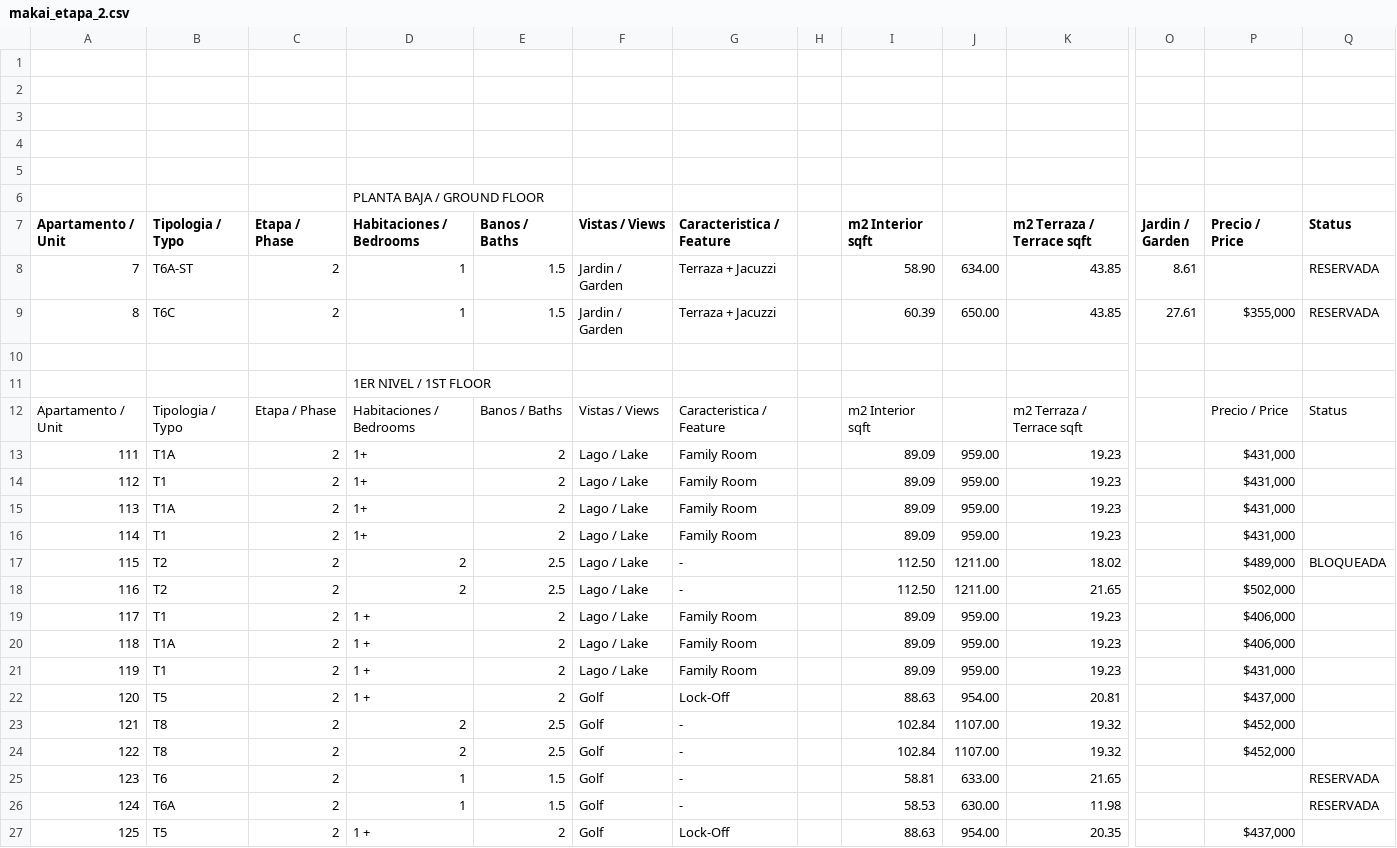
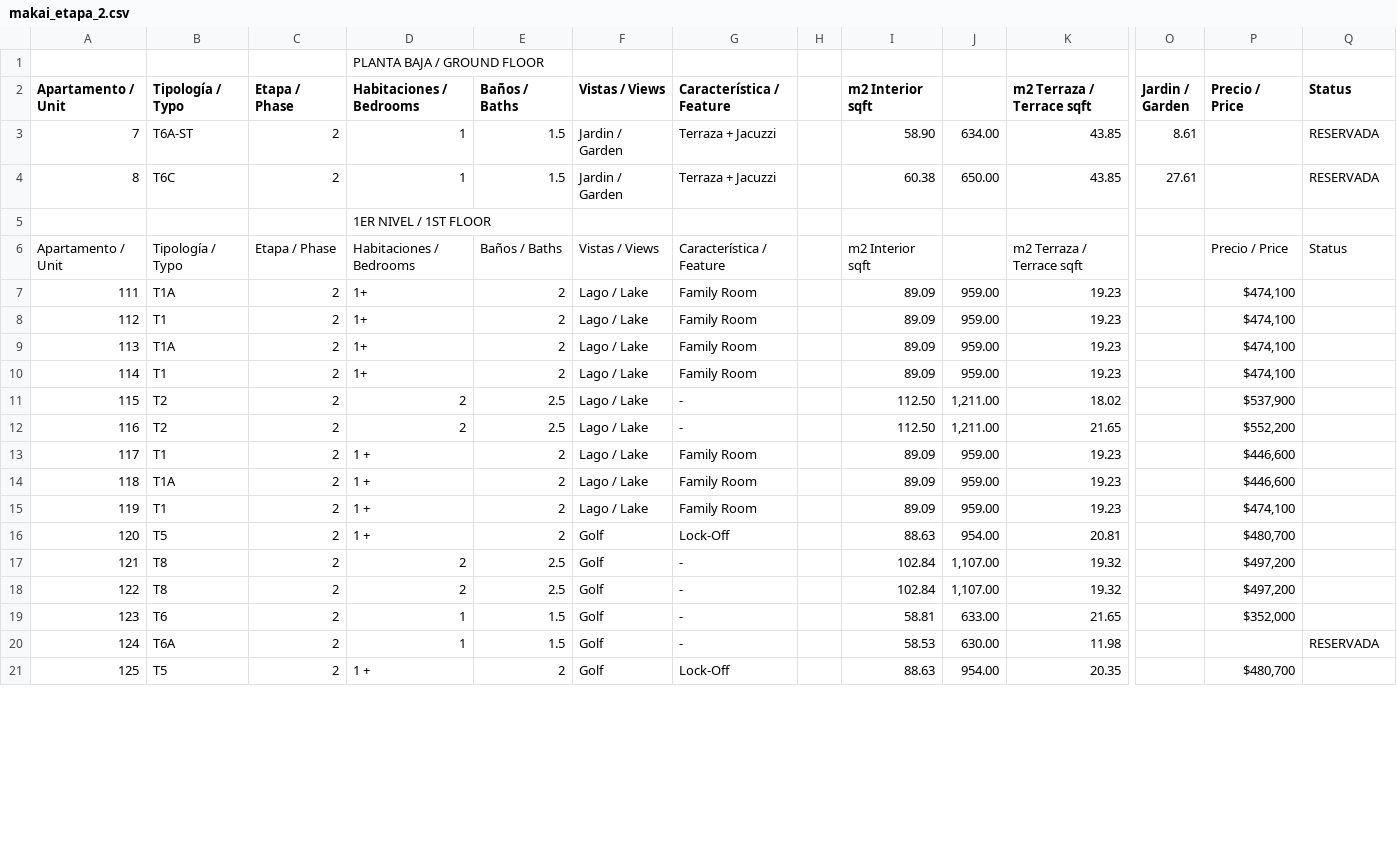
Before and after one commit to derick061020/urbatrix, a CSV file: database/data/makai_etapa_2.csv, drawn as a sheet; only a part is shown, gaps mark what is left out; removed rows and columns are numbered as before the commit, all else as after; rows hold the shown columns only; the diff covers the shown part only; the diff names each change by its address in the sheet, - before the commit and + after, or states it on an @@ line.

```diff
--- a/database/data/makai_etapa_2.csv
+++ b/database/data/makai_etapa_2.csv
-row 1: (empty)
-row 2: (empty)
-row 3: (empty)
-row 4: (empty)
-row 5: (empty)
-B2: Tipologia / Typo
+B2: Tipología / Typo
-E2: Banos / Baths
+E2: Baños / Baths
-G2: Caracteristica / Feature
+G2: Característica / Feature
-I4 (m2 Interior sqft): 60.39
+I4 (m2 Interior sqft): 60.38
-P4 (Precio / Price): $355,000
+P4 (Precio / Price): (empty)
-row 10: (empty)
-B6 (Tipología / Typo): Tipologia / Typo
+B6 (Tipología / Typo): Tipología / Typo
-E6 (Baños / Baths): Banos / Baths
+E6 (Baños / Baths): Baños / Baths
-G6 (Característica / Feature): Caracteristica / Feature
+G6 (Característica / Feature): Característica / Feature
-P7:P10 (Precio / Price): $431,000
+P7:P10 (Precio / Price): $474,100
-J11:J12: 1211.00
+J11:J12: 1,211.00
-P11 (Precio / Price): $489,000
+P11 (Precio / Price): $537,900
-Q11 (Status): BLOQUEADA
+Q11 (Status): (empty)
-P12 (Precio / Price): $502,000
+P12 (Precio / Price): $552,200
-P13:P14 (Precio / Price): $406,000
+P13:P14 (Precio / Price): $446,600
-P15 (Precio / Price): $431,000
+P15 (Precio / Price): $474,100
-P16 (Precio / Price): $437,000
+P16 (Precio / Price): $480,700
-J17:J18: 1107.00
+J17:J18: 1,107.00
-P17:P18 (Precio / Price): $452,000
+P17:P18 (Precio / Price): $497,200
-P19 (Precio / Price): (empty)
+P19 (Precio / Price): $352,000
-Q19 (Status): RESERVADA
+Q19 (Status): (empty)
-P21 (Precio / Price): $437,000
+P21 (Precio / Price): $480,700
```
Also changed, not shown: 5 removed rows and 118 edited cells elsewhere in this file, 3 other files.
